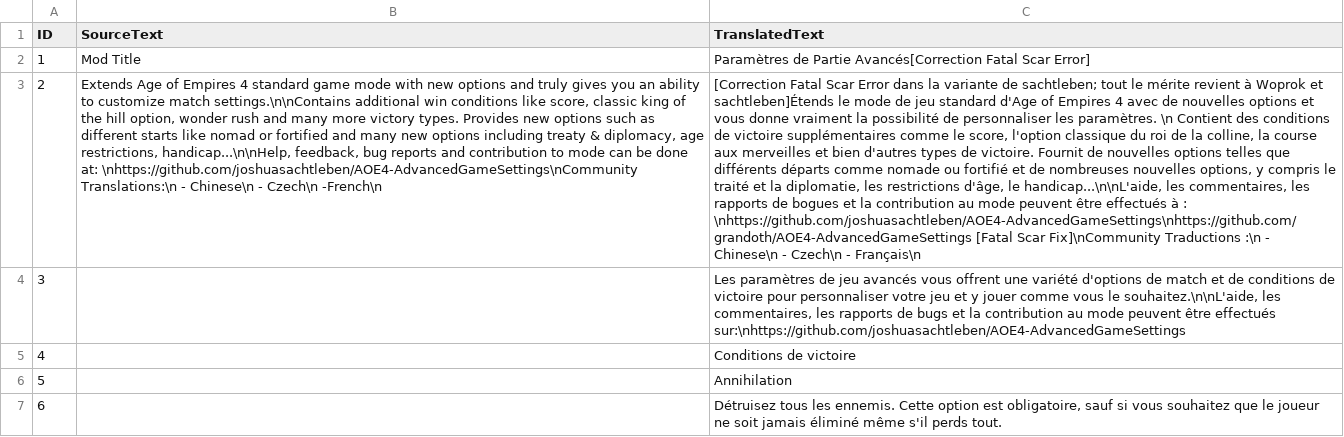
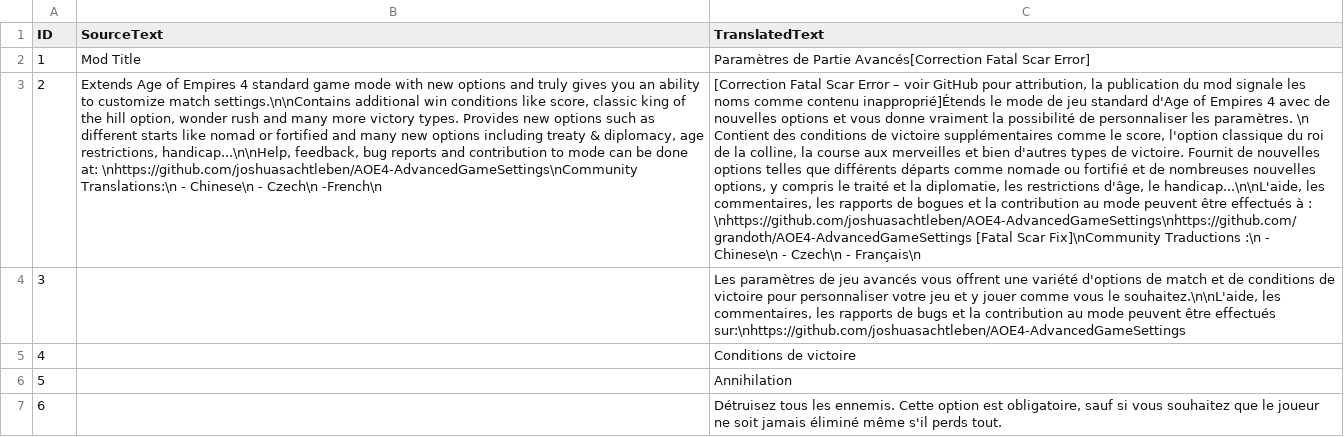
Before and after one commit to joshuasachtleben/AOE4-AdvancedGameSettings, a CSV file: assets/locdb/Advanced Game Settings_fr.csv, drawn as a sheet; only a part is shown; the diff names each change by its address in the sheet, - before the commit and + after, or states it on an @@ line.

```diff
--- a/assets/locdb/Advanced Game Settings_fr.csv
+++ b/assets/locdb/Advanced Game Settings_fr.csv
-C3 (TranslatedText): …Scar Error dans la variante de sachtleben; tout le mérite revient à Woprok et sachtleben]Étends le mode…
+C3 (TranslatedText): …Scar Error – voir GitHub pour attribution, la publication du mod signale les noms comme contenu inapproprié]Étends le mode…
```
Also changed, not shown: assets/locdb/Advanced Game Settings_cs.csv, assets/locdb/Advanced Game Settings_en.csv, 4 other files.
